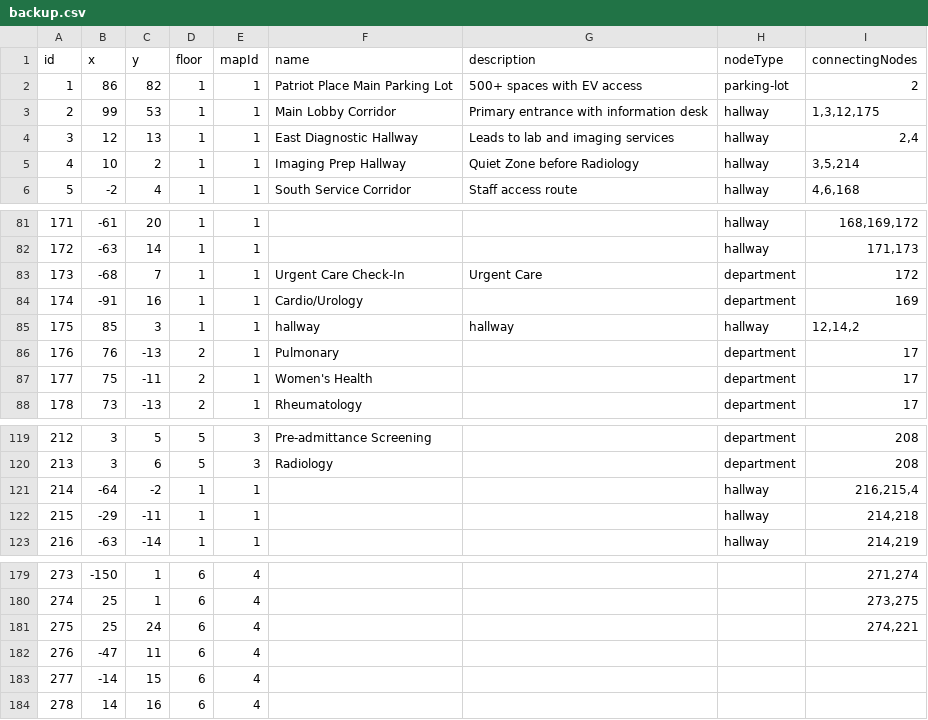
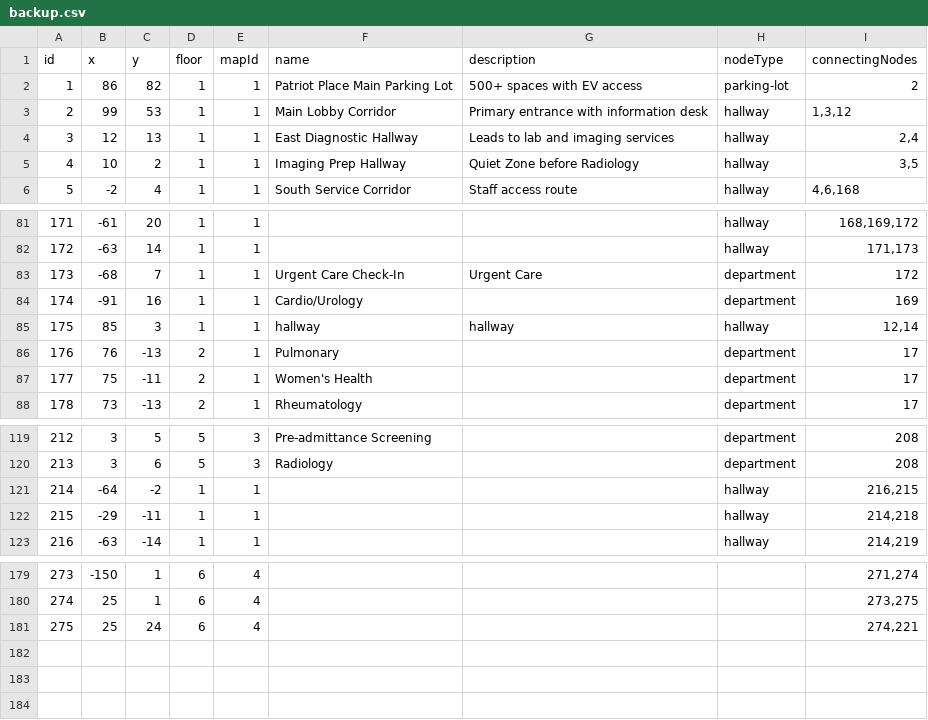
Before and after one commit to rohan908/team-o-copy, a CSV file: apps/backend/src/directoryBackup/backup.csv, drawn as a sheet; only a part is shown, gaps mark what is left out.

```diff
--- a/apps/backend/src/directoryBackup/backup.csv
+++ b/apps/backend/src/directoryBackup/backup.csv
@@ -2,5 +2,5 @@ id,x,y,floor,mapId,name,description,nodeType,connectingNodes
 1,86,82,1,1,Patriot Place Main Parking Lot,500+ spaces with EV access,parking-lot,2
-2,99,53,1,1,Main Lobby Corridor,Primary entrance with information desk,hallway,"1,3,12,175"
+2,99,53,1,1,Main Lobby Corridor,Primary entrance with information desk,hallway,"1,3,12"
 3,12,13,1,1,East Diagnostic Hallway,Leads to lab and imaging services,hallway,"2,4"
-4,10,2,1,1,Imaging Prep Hallway,Quiet Zone before Radiology,hallway,"3,5,214"
+4,10,2,1,1,Imaging Prep Hallway,Quiet Zone before Radiology,hallway,"3,5"
 5,-2,4,1,1,South Service Corridor,Staff access route,hallway,"4,6,168"
@@ -84,3 +84,3 @@ id,x,y,floor,mapId,name,description,nodeType,connectingNodes
 174,-91,16,1,1,Cardio/Urology,,department,169
-175,85,3,1,1,hallway,hallway,hallway,"12,14,2"
+175,85,3,1,1,hallway,hallway,hallway,"12,14"
 176,76,-13,2,1,Pulmonary,,department,17
@@ -120,3 +120,3 @@ id,x,y,floor,mapId,name,description,nodeType,connectingNodes
 213,3,6,5,3,Radiology,,department,208
-214,-64,-2,1,1,,,hallway,"216,215,4"
+214,-64,-2,1,1,,,hallway,"216,215"
 215,-29,-11,1,1,,,hallway,"214,218"
@@ -181,4 +181 @@ id,x,y,floor,mapId,name,description,nodeType,connectingNodes
 275,25,24,6,4,,,,"274,221"
-276,-47,11,6,4,,,,
-277,-14,15,6,4,,,,
-278,14,16,6,4,,,,
```
Also changed, not shown: 9 other files.
